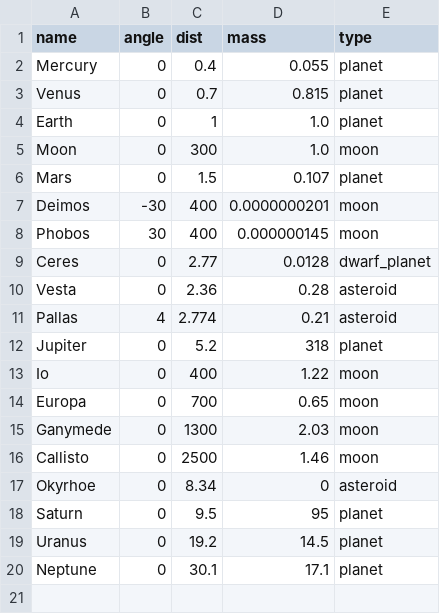
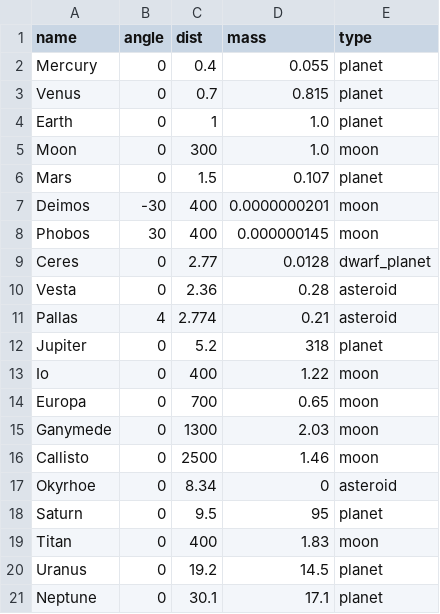
Before and after one commit to Zireael07/Space-Frontier, a CSV file: systems/Sol_system.csv, drawn as a sheet; the diff names each change by its address in the sheet, - before the commit and + after, or states it on an @@ line.

Commit message:
new: add Titan (moon of Saturn) to Solar system

```diff
--- a/systems/Sol_system.csv
+++ b/systems/Sol_system.csv
+row 19: Titan | 0 | 400 | 1.83 | moon
```
Also changed, not shown: 4 other files.
